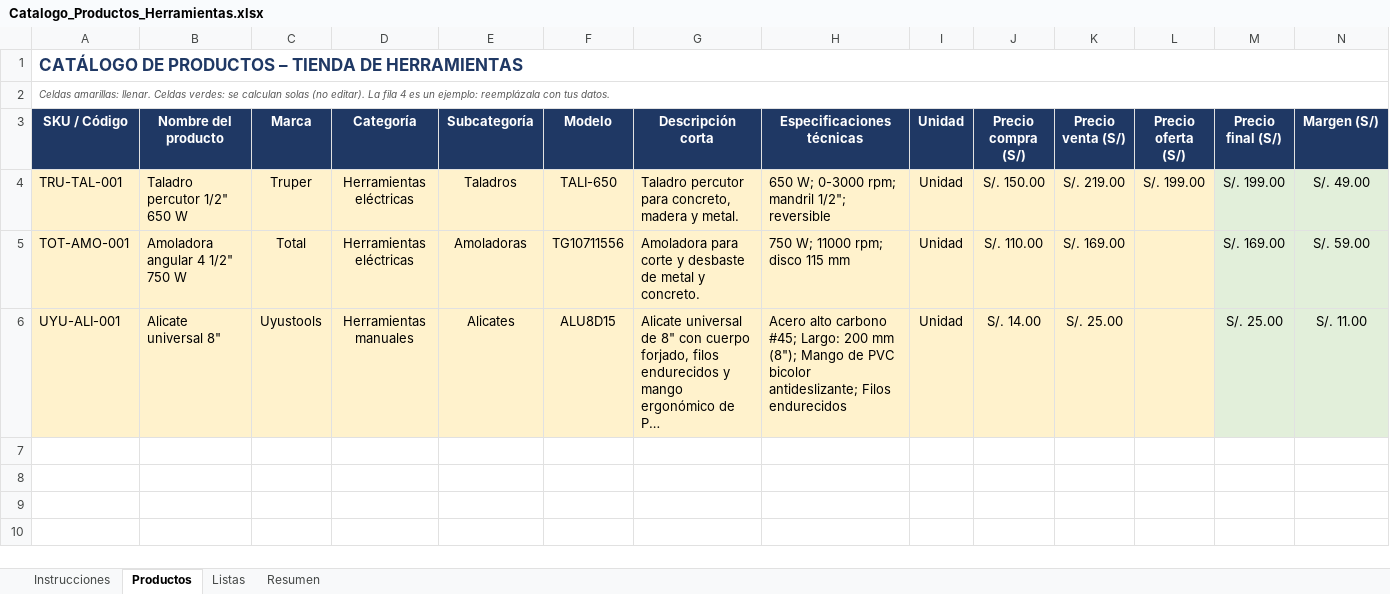
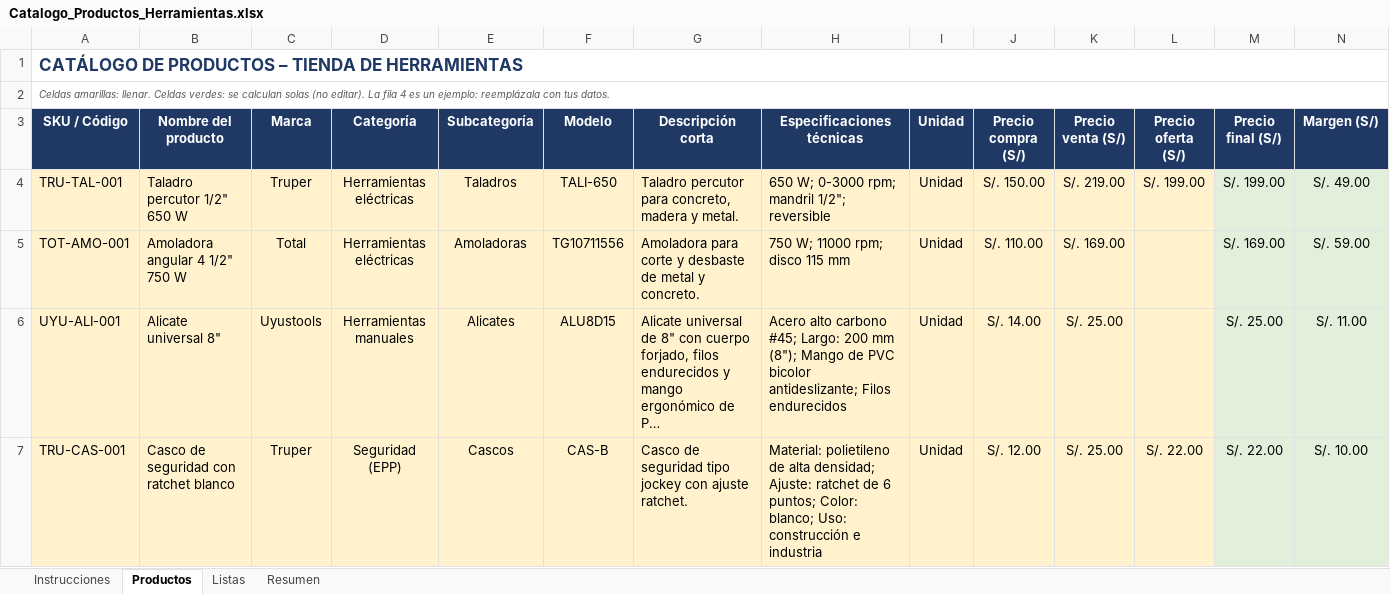
Before and after one commit to jeanmllubk-crypto/ferrecenter, an Excel workbook: Catalogo_Productos_Herramientas.xlsx, sheet Productos, drawn as a sheet; only a part is shown; long unchanged cells end in …; values as stored, in another font and other column widths than the file's, no borders; conditional formats not drawn; rows hold the shown columns only; the diff names each change by its address in the sheet, - before the commit and + after, or states it on an @@ line.

```diff
--- a/Catalogo_Productos_Herramientas.xlsx (sheet Productos)
+++ b/Catalogo_Productos_Herramientas.xlsx (sheet Productos)
+row 7: TRU-CAS-001 | Casco de seguridad con ratchet blanco | Truper | Seguridad (EPP) | Cascos | CAS-B | Casco de seguridad tipo jockey con ajuste ratchet. | Material: polietileno de alta densidad; Ajuste: ratchet de 6 puntos; Color: blanco; Uso: construcción e industria | Unidad | S/. 12.00 | S/. 25.00 | S/. 22.00 | S/. 22.00 | S/. 10.00
```
Also changed, not shown: sheet Listas, sheet Resumen, sheet Instrucciones, 4 other files.
